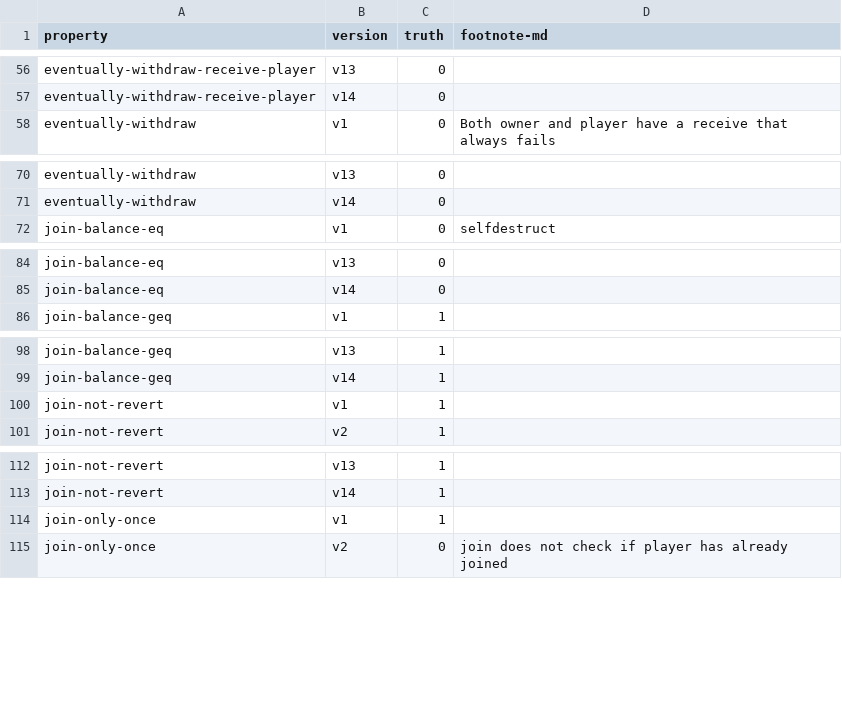
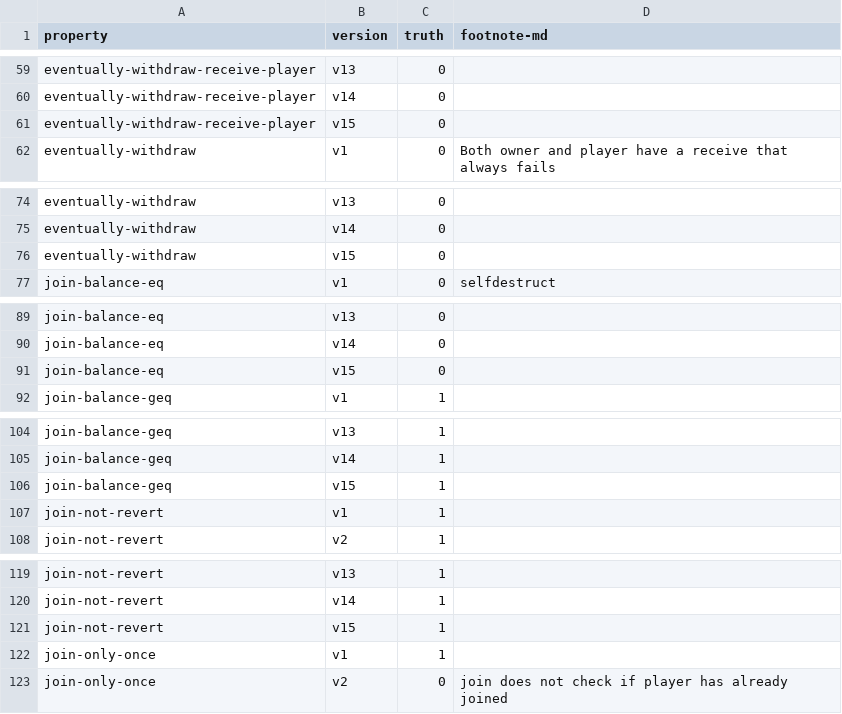
Before and after one commit to fiaravia/contracts-verification-benchmark, a CSV file: contracts/price-bet/ground-truth.csv, drawn as a sheet; only a part is shown, gaps mark what is left out; the diff covers the shown part only; the diff names each change by its address in the sheet, - before the commit and + after, or states it on an @@ line.

```diff
--- a/contracts/price-bet/ground-truth.csv
+++ b/contracts/price-bet/ground-truth.csv
+row 61: eventually-withdraw-receive-player | v15 | 0
+row 76: eventually-withdraw | v15 | 0
+row 91: join-balance-eq | v15 | 0
+row 106: join-balance-geq | v15 | 1
+row 121: join-not-revert | v15 | 1
```
Also changed, not shown: 33 added rows and 3 edited cells elsewhere in this file, 4 other files.
